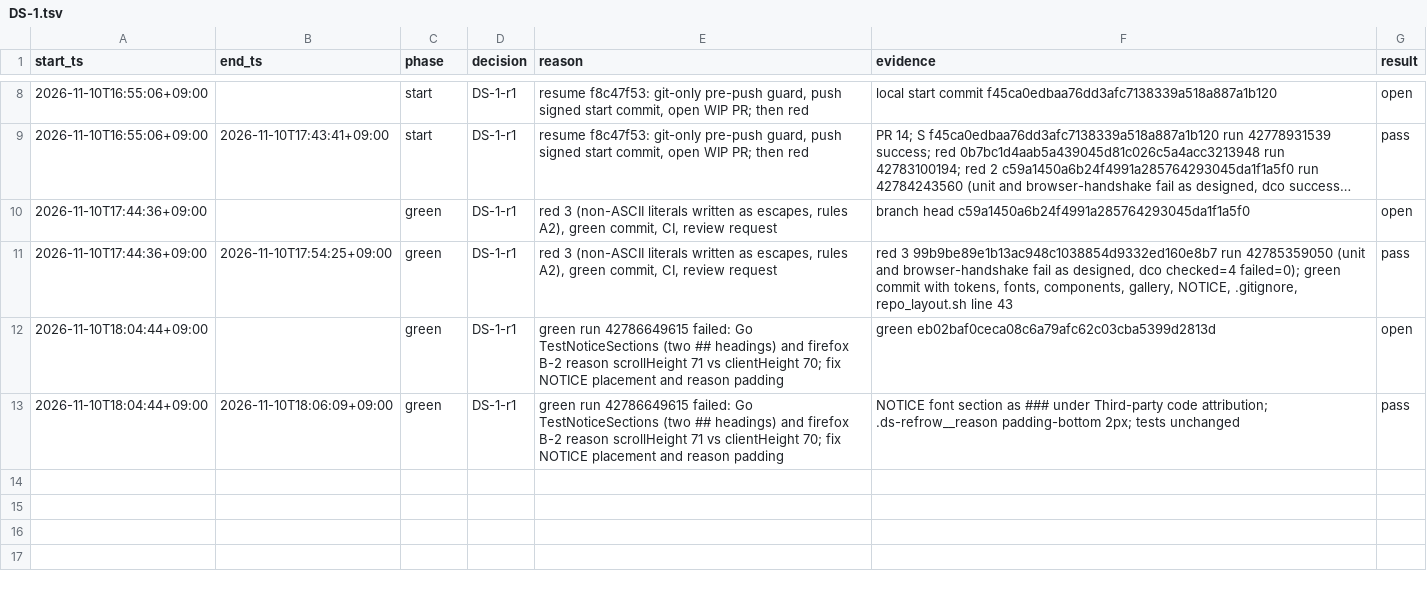
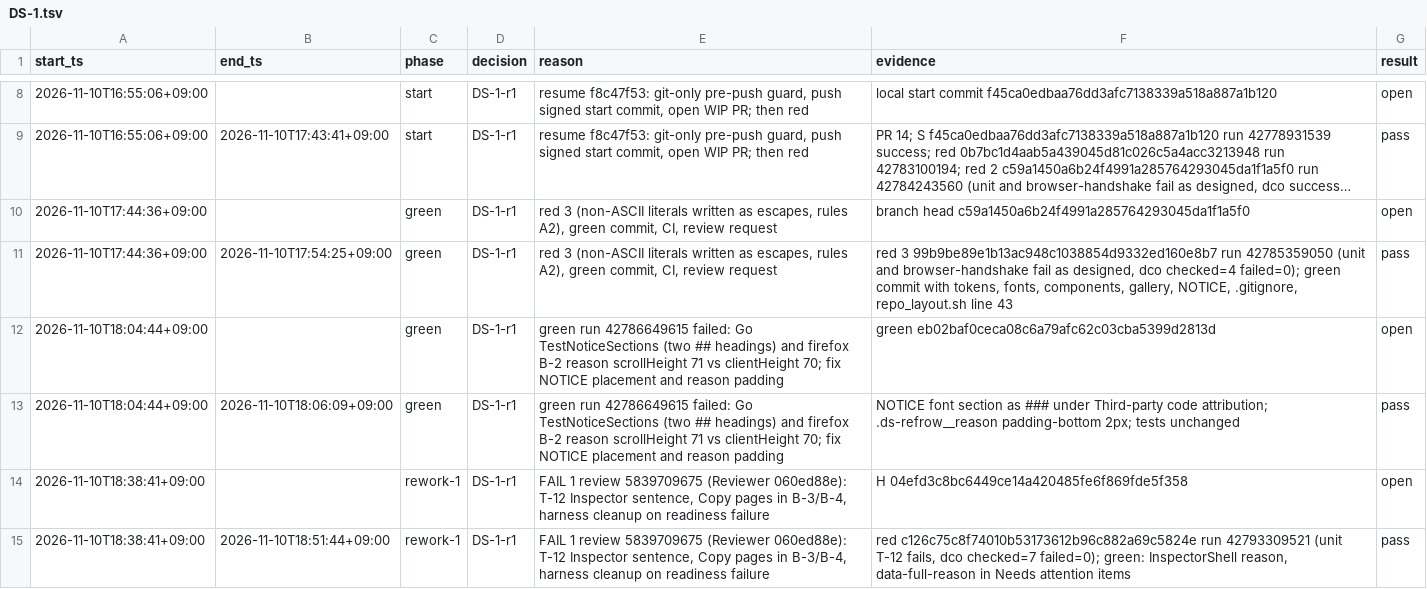
Before and after one commit to prdroom/intuitik, a TSV file: .factory/log/DS-1.tsv, drawn as a sheet; only a part is shown, gaps mark what is left out; long unchanged cells end in …; the diff names each change by its address in the sheet, - before the commit and + after, or states it on an @@ line.

Commit message:
DS-1-r1 rework 1 green: the Inspector shows the full reason sentence
- InspectorShell (C-23) takes the caller's full dictionary sentence as
  `reason` and shows it whole under its head (data-full-reason), never cut.
- AttentionItem (C-22) marks its full sentence with data-full-reason.
- The gallery passes the fixture's full sentence to the Inspector items.
- Ledger: the interval of this commit is closed.

Signed-off-by: hoanmakes <192824589+hoanmakes@users.noreply.github.com>

```diff
--- a/.factory/log/DS-1.tsv
+++ b/.factory/log/DS-1.tsv
+row 14: 2026-11-10T18:38:41+09:00 |  | rework-1 | DS-1-r1 | FAIL 1 review 5839709675 (Reviewer 060ed88e): T-12 Inspector sentence, Copy pages in B-3/B-4, harness cleanup on readiness failure | H 04efd3c8bc6449ce14a420485fe6f869fde5f358 | open
+row 15: 2026-11-10T18:38:41+09:00 | 2026-11-10T18:51:44+09:00 | rework-1 | DS-1-r1 | FAIL 1 review 5839709675 (Reviewer 060ed88e): T-12 Inspector sentence, Copy pages in B-3/B-4, harness cleanup on readiness failure | red c126c75c8f74010b53173612b96c882a69c5824e run 42793309521 (unit T-12 fails, dco checked=7 failed=0); green: InspectorShell reason, data-full-reason in Needs attention items | pass
```
Also changed, not shown: 3 other files.
